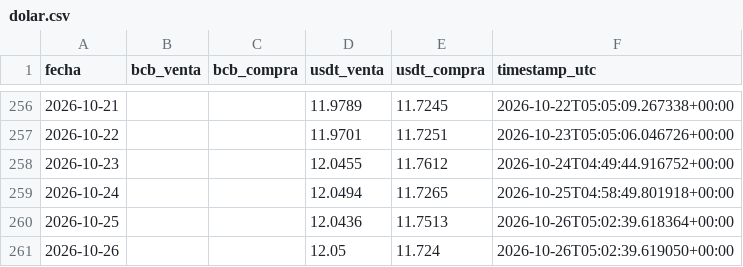
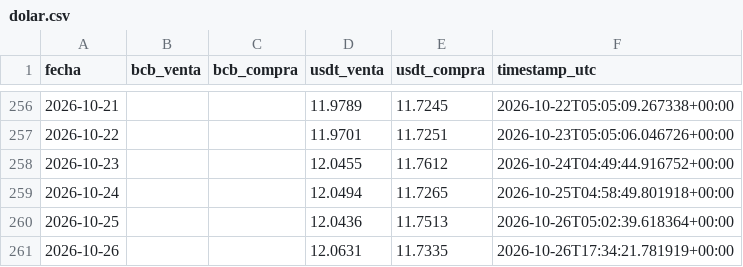
Before and after one commit to Centro-de-Estudios-POPULI/Dolar_Bolivia, a CSV file: data/dolar.csv, drawn as a sheet; only a part is shown, gaps mark what is left out.

```diff
--- a/data/dolar.csv
+++ b/data/dolar.csv
@@ -260,2 +260,2 @@ fecha,bcb_venta,bcb_compra,usdt_venta,usdt_compra,timestamp_utc
 2026-10-25,,,12.0436,11.7513,2026-10-26T05:02:39.618364+00:00
-2026-10-26,,,12.05,11.724,2026-10-26T05:02:39.619050+00:00
+2026-10-26,,,12.0631,11.7335,2026-10-26T17:34:21.781919+00:00
```
Also changed, not shown: 1 other file.
